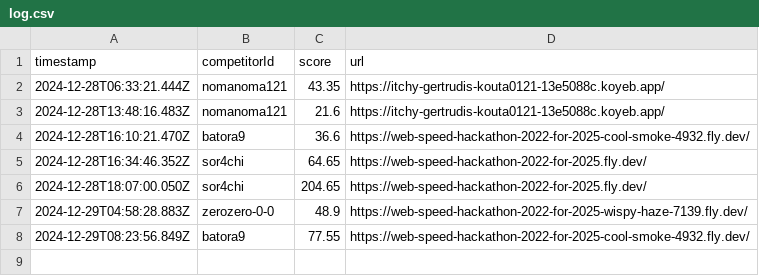
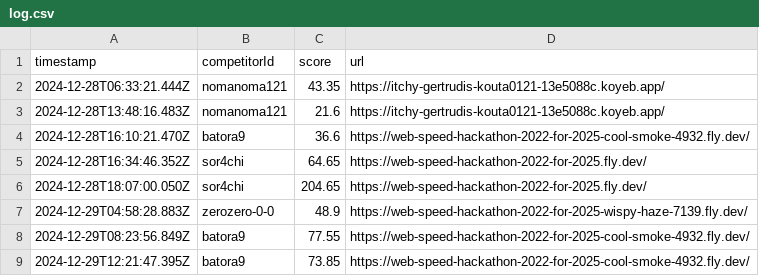
Before and after one commit to saitamau-maximum/web-speed-hackathon-2022-scoring-tool-for-2025, a CSV file: log.csv, drawn as a sheet; the diff names each change by its address in the sheet, - before the commit and + after, or states it on an @@ line.

```diff
--- a/log.csv
+++ b/log.csv
+row 9: 2024-12-29T12:21:47.395Z | batora9 | 73.85 | https://web-speed-hackathon-2022-for-2025-cool-smoke-4932.fly.dev/
```
Also changed, not shown: score.csv, 1 other file.
